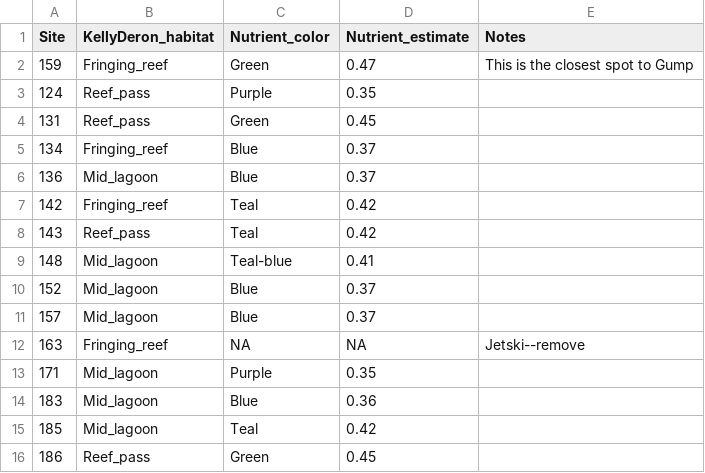
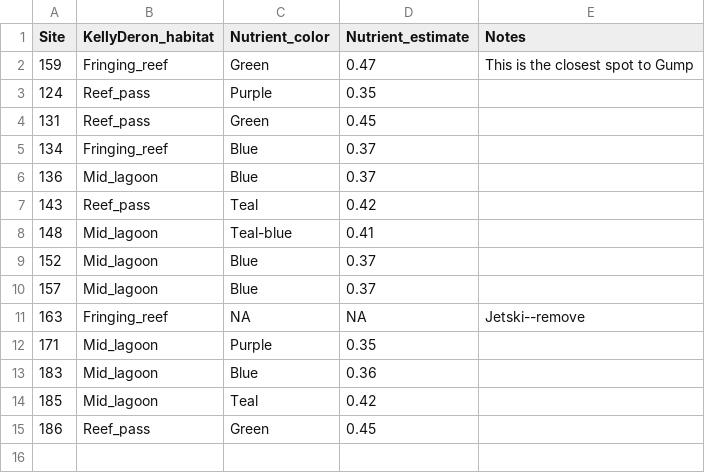
Before and after one commit to juliannajollyrenzi/moorea_baseline_disease, a CSV file: data/site_metadata.csv, drawn as a sheet; the diff names each change by its address in the sheet, - before the commit and + after, or states it on an @@ line.

Commit message:
Fixed the missing colony counts and re-ran. Still need to go back and do a better job with size and abundance data

```diff
--- a/data/site_metadata.csv
+++ b/data/site_metadata.csv
-row 7: 142 | Fringing_reef | Teal | 0.42
```
Also changed, not shown: data/Colony_counts.csv, 6 other files.
